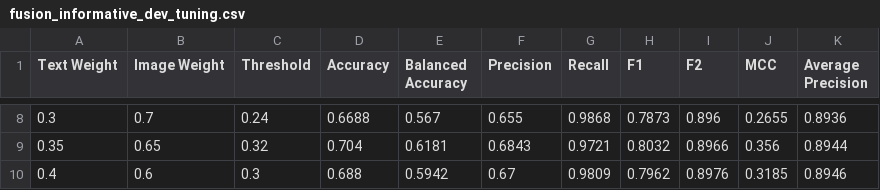
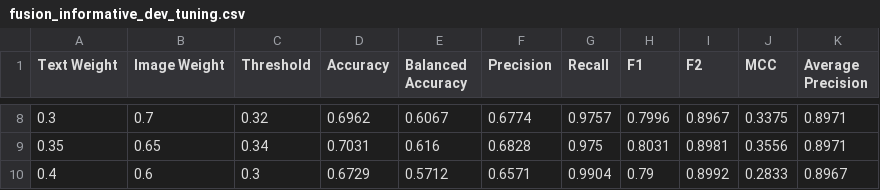
Before and after one commit to dafiiscoding/ml-dss, a CSV file: reports/metrics/fusion_informative_dev_tuning.csv, drawn as a sheet; only a part is shown, gaps mark what is left out; the diff covers the shown part only.

```diff
--- a/reports/metrics/fusion_informative_dev_tuning.csv
+++ b/reports/metrics/fusion_informative_dev_tuning.csv
@@ -8,3 +8,3 @@ Text Weight,Image Weight,Threshold,Accuracy,Balanced Accuracy,Precision,Recall,F
-0.3,0.7,0.24,0.6688,0.567,0.655,0.9868,0.7873,0.896,0.2655,0.8936
-0.35,0.65,0.32,0.704,0.6181,0.6843,0.9721,0.8032,0.8966,0.356,0.8944
-0.4,0.6,0.3,0.688,0.5942,0.67,0.9809,0.7962,0.8976,0.3185,0.8946
+0.3,0.7,0.32,0.6962,0.6067,0.6774,0.9757,0.7996,0.8967,0.3375,0.8971
+0.35,0.65,0.34,0.7031,0.616,0.6828,0.975,0.8031,0.8981,0.3556,0.8971
+0.4,0.6,0.3,0.6729,0.5712,0.6571,0.9904,0.79,0.8992,0.2833,0.8967
```
Also changed, not shown: 153 edited cells elsewhere in this file, reports/metrics/fusion_informative_test.csv, reports/metrics/robust_bootstrap_intervals.csv, 32 other files.
